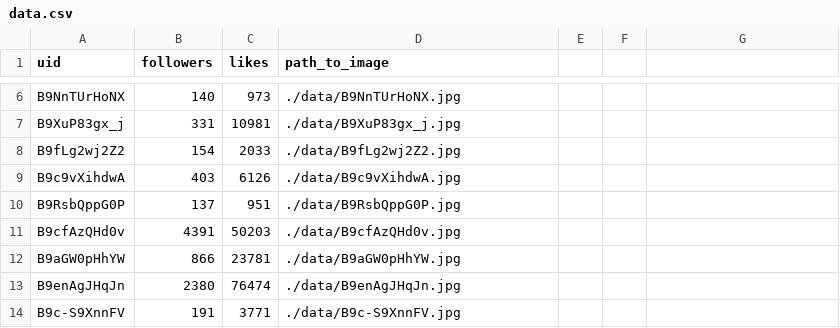
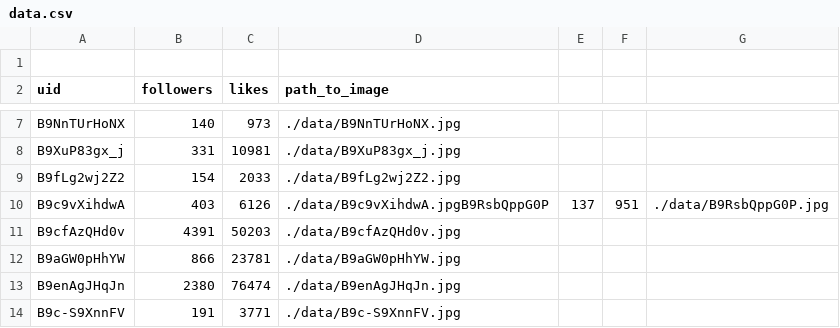
Before and after one commit to CS196Illinois/team7, a CSV file: data.csv, drawn as a sheet; only a part is shown, gaps mark what is left out.

```diff
--- a/data.csv
+++ b/data.csv
@@ -1 +1,2 @@
+
 uid,followers,likes,path_to_image
@@ -8,4 +9,3 @@ B9XuP83gx_j,331,10981,./data/B9XuP83gx_j.jpg
 B9fLg2wj2Z2,154,2033,./data/B9fLg2wj2Z2.jpg
-B9c9vXihdwA,403,6126,./data/B9c9vXihdwA.jpg
-B9RsbQppG0P,137,951,./data/B9RsbQppG0P.jpg
+B9c9vXihdwA,403,6126,./data/B9c9vXihdwA.jpgB9RsbQppG0P,137,951,./data/B9RsbQppG0P.jpg
 B9cfAzQHd0v,4391,50203,./data/B9cfAzQHd0v.jpg
```
Also changed, not shown: 16 other files.
